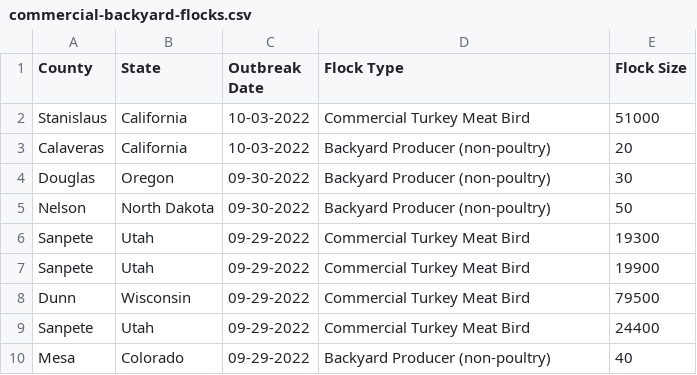
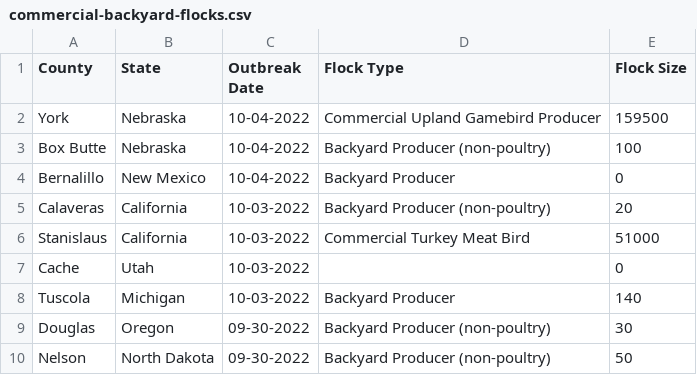
Before and after one commit to simonw/scrape-us-avian-flu, a CSV file: commercial-backyard-flocks.csv, drawn as a sheet; only a part is shown; the shorter side is filled out with more unchanged rows.

```diff
--- a/commercial-backyard-flocks.csv
+++ b/commercial-backyard-flocks.csv
@@ -1,4 +1,9 @@
 "County","State","Outbreak Date","Flock Type","Flock Size"
+"York","Nebraska","10-04-2022","Commercial Upland Gamebird Producer","159500"
+"Box Butte","Nebraska","10-04-2022","Backyard Producer (non-poultry)","100"
+"Bernalillo","New Mexico","10-04-2022","Backyard Producer","0"
+"Calaveras","California","10-03-2022","Backyard Producer (non-poultry)","20"
 "Stanislaus","California","10-03-2022","Commercial Turkey Meat Bird","51000"
-"Calaveras","California","10-03-2022","Backyard Producer (non-poultry)","20"
+"Cache","Utah","10-03-2022","","0"
+"Tuscola","Michigan","10-03-2022","Backyard Producer","140"
 "Douglas","Oregon","09-30-2022","Backyard Producer (non-poultry)","30"
```
Also changed, not shown: 1 other file.
